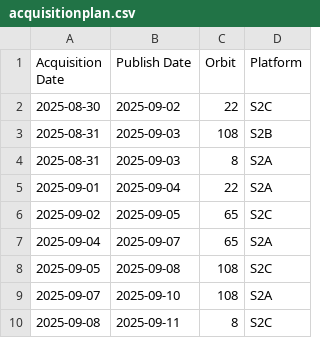
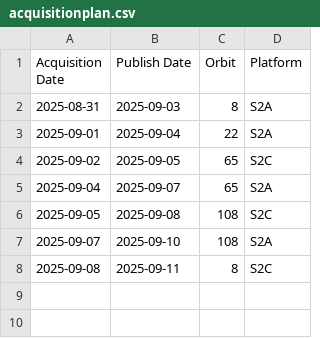
Before and after one commit to swisstopo/topo-satromo, a CSV file: tools/acquisitionplan.csv, drawn as a sheet.

Commit message:
Tools files done

```diff
--- a/tools/acquisitionplan.csv
+++ b/tools/acquisitionplan.csv
@@ -1,4 +1,2 @@
 Acquisition Date,Publish Date,Orbit,Platform
-2025-08-30,2025-09-02,22,S2C
-2025-08-31,2025-09-03,108,S2B
 2025-08-31,2025-09-03,8,S2A
```
Also changed, not shown: tools/available_ch.swisstopo.swisseo_vhi_v100.csv, tools/last_updates.csv, 1 other file.
